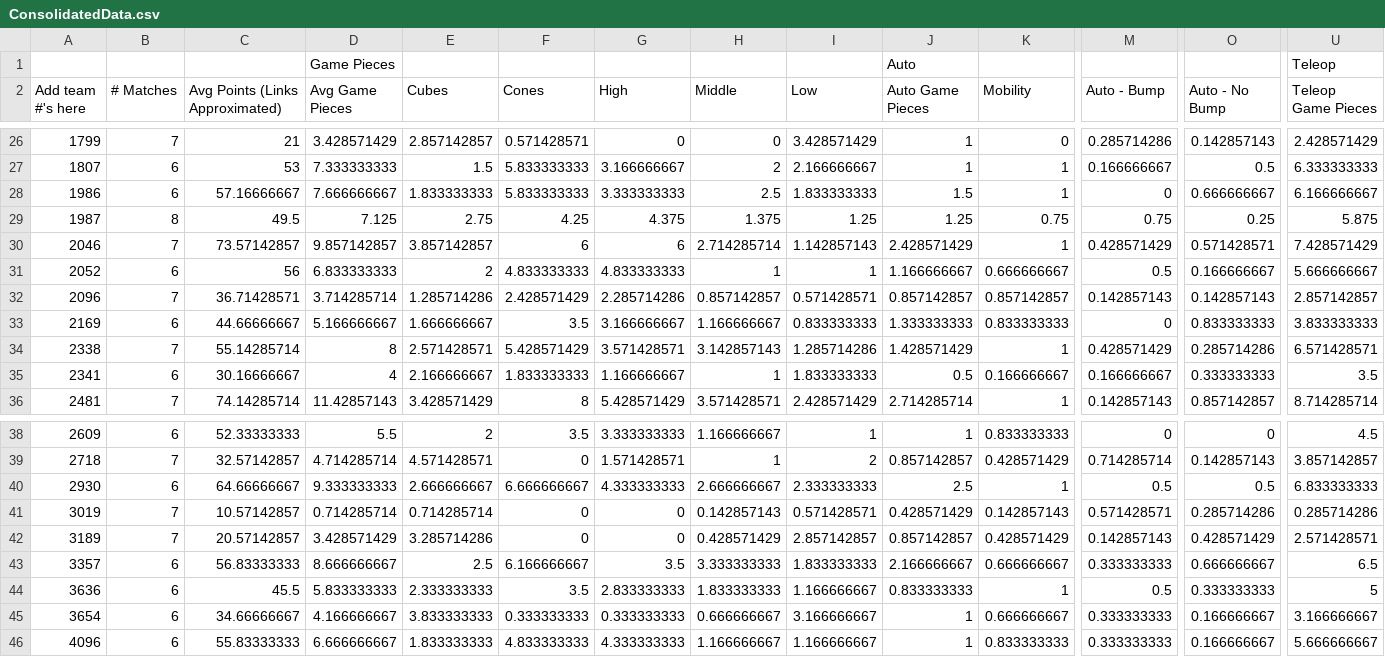
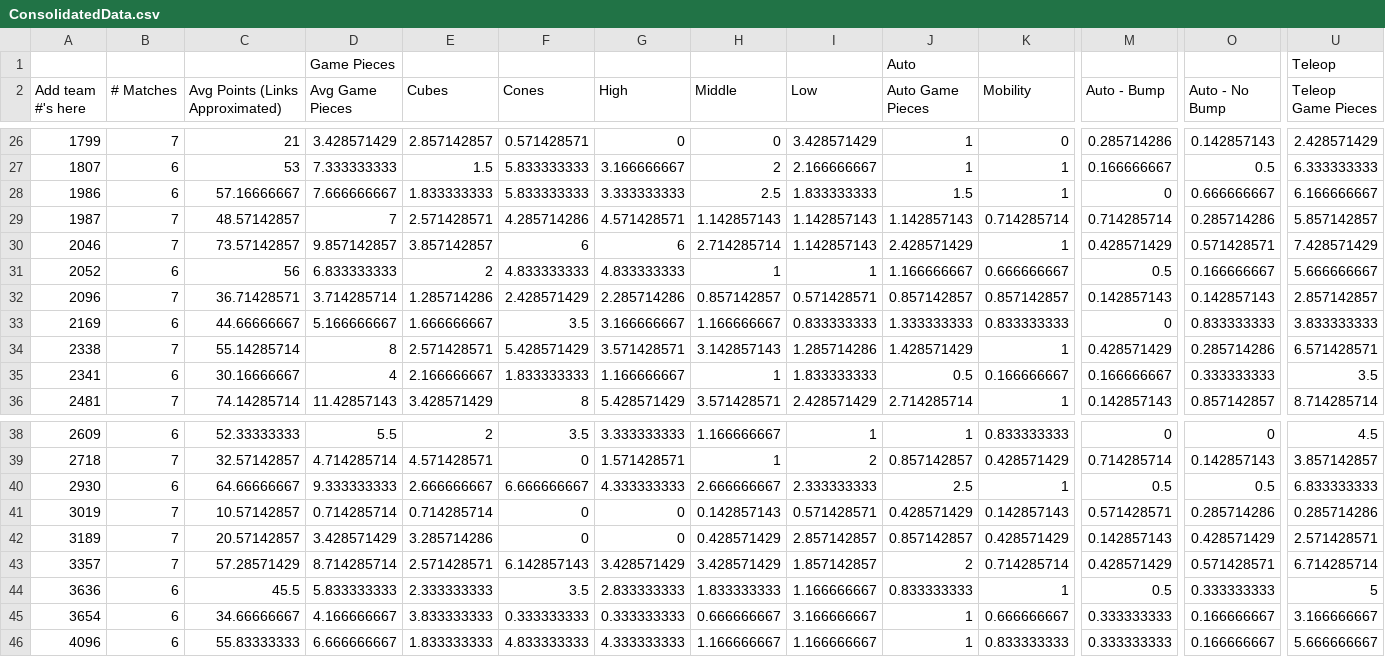
Before and after one commit to btmartin/btmartin.github.io, a CSV file: Scouting/ConsolidatedData.csv, drawn as a sheet; only a part is shown, gaps mark what is left out; the diff covers the shown part only; the diff names each change by its address in the sheet, - before the commit and + after, or states it on an @@ line.

```diff
--- a/Scouting/ConsolidatedData.csv
+++ b/Scouting/ConsolidatedData.csv
-B29 (# Matches): 8
+B29 (# Matches): 7
-C29 (Avg Points (Links Approximated)): 49.5
+C29 (Avg Points (Links Approximated)): 48.57142857
-D29 (Avg Game Pieces): 7.125
+D29 (Avg Game Pieces): 7
-E29 (Cubes): 2.75
+E29 (Cubes): 2.571428571
-F29 (Cones): 4.25
+F29 (Cones): 4.285714286
-G29 (High): 4.375
+G29 (High): 4.571428571
-H29 (Middle): 1.375
+H29 (Middle): 1.142857143
-I29 (Low): 1.25
+I29 (Low): 1.142857143
-J29 (Auto Game Pieces): 1.25
+J29 (Auto Game Pieces): 1.142857143
-K29 (Mobility): 0.75
+K29 (Mobility): 0.714285714
-M29 (Auto - Bump): 0.75
+M29 (Auto - Bump): 0.714285714
-O29 (Auto - No Bump): 0.25
+O29 (Auto - No Bump): 0.285714286
-U29 (Teleop Game Pieces): 5.875
+U29 (Teleop Game Pieces): 5.857142857
-B43 (# Matches): 6
+B43 (# Matches): 7
-C43 (Avg Points (Links Approximated)): 56.83333333
+C43 (Avg Points (Links Approximated)): 57.28571429
-D43 (Avg Game Pieces): 8.666666667
+D43 (Avg Game Pieces): 8.714285714
-E43 (Cubes): 2.5
+E43 (Cubes): 2.571428571
-F43 (Cones): 6.166666667
+F43 (Cones): 6.142857143
-G43 (High): 3.5
+G43 (High): 3.428571429
-H43 (Middle): 3.333333333
+H43 (Middle): 3.428571429
-I43 (Low): 1.833333333
+I43 (Low): 1.857142857
-J43 (Auto Game Pieces): 2.166666667
+J43 (Auto Game Pieces): 2
-K43 (Mobility): 0.666666667
+K43 (Mobility): 0.714285714
-M43 (Auto - Bump): 0.333333333
+M43 (Auto - Bump): 0.428571429
-O43 (Auto - No Bump): 0.666666667
+O43 (Auto - No Bump): 0.571428571
-U43 (Teleop Game Pieces): 6.5
+U43 (Teleop Game Pieces): 6.714285714
```
Also changed, not shown: 167 edited cells elsewhere in this file, Scouting/ScoutingData.csv.
